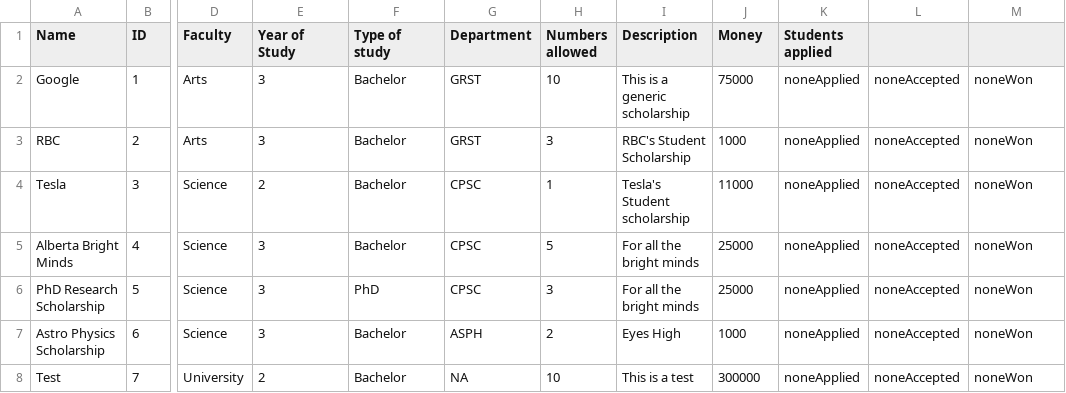
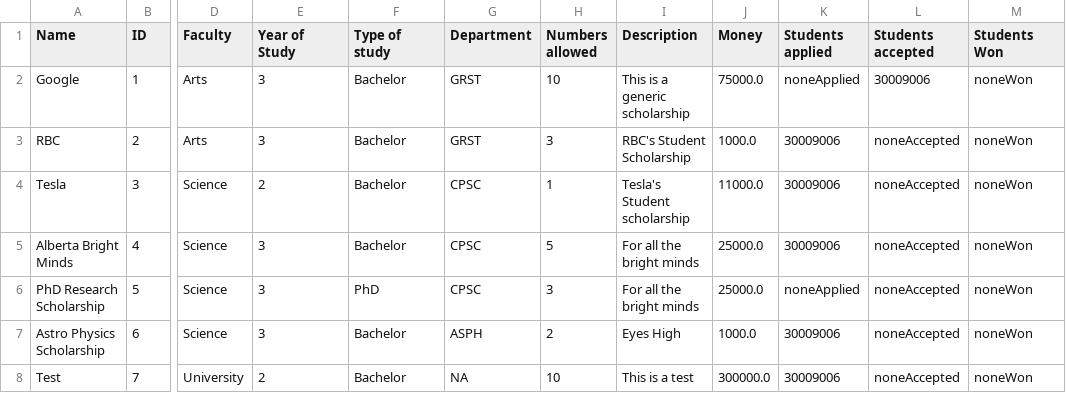
Before and after one commit to stevekhanna/Scholarship---Java, a CSV file: bin/data/scholarships.csv, drawn as a sheet; only a part is shown, gaps mark what is left out; the diff names each change by its address in the sheet, - before the commit and + after, or states it on an @@ line.

Commit message:
Added won scholarships for admins

```diff
--- a/bin/data/scholarships.csv
+++ b/bin/data/scholarships.csv
-L1: (empty)
+L1: Students accepted
-M1: (empty)
+M1: Students Won
-J2 (Money): 75000
+J2 (Money): 75000.0
-L2 (Students accepted): noneAccepted
+L2 (Students accepted): 30009006
-J3 (Money): 1000
+J3 (Money): 1000.0
-K3:K5 (Students applied): noneApplied
+K3:K5 (Students applied): 30009006
-J4 (Money): 11000
+J4 (Money): 11000.0
-J5:J6 (Money): 25000
+J5:J6 (Money): 25000.0
-J7 (Money): 1000
+J7 (Money): 1000.0
-K7:K8 (Students applied): noneApplied
+K7:K8 (Students applied): 30009006
-J8 (Money): 300000
+J8 (Money): 300000.0
```
Also changed, not shown: bin/data/students.csv, src/data/scholarships.csv, 8 other files.
